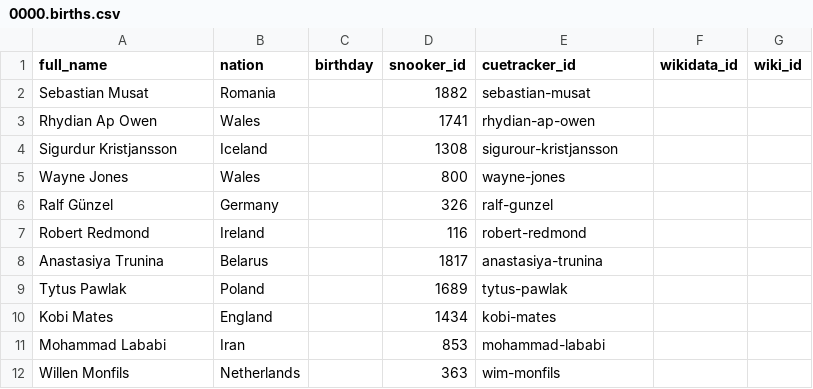
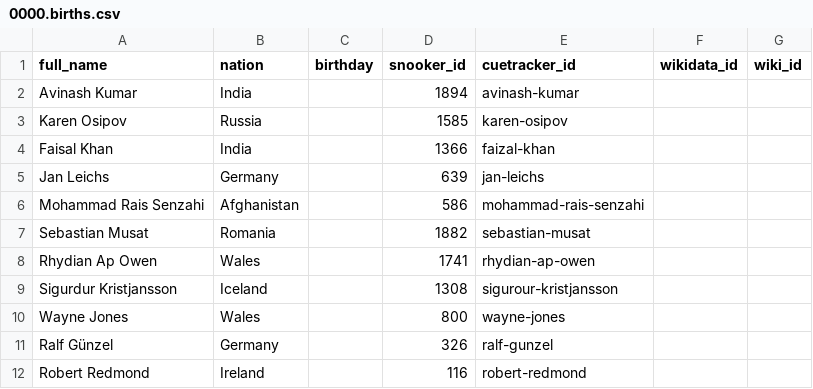
Before and after one commit to dreamerminsk/wiki-langs, a CSV file: players/0000.births.csv, drawn as a sheet; only a part is shown; the shorter side is filled out with more unchanged rows; the diff names each change by its address in the sheet, - before the commit and + after, or states it on an @@ line.

Commit message:
update csv tables

```diff
--- a/players/0000.births.csv
+++ b/players/0000.births.csv
+row 2: Avinash Kumar | India |  | 1894 | avinash-kumar
+row 3: Karen Osipov | Russia |  | 1585 | karen-osipov
+row 4: Faisal Khan | India |  | 1366 | faizal-khan
+row 5: Jan Leichs | Germany |  | 639 | jan-leichs
+row 6: Mohammad Rais Senzahi | Afghanistan |  | 586 | mohammad-rais-senzahi
```
Also changed, not shown: countries/codes/en.csv.
